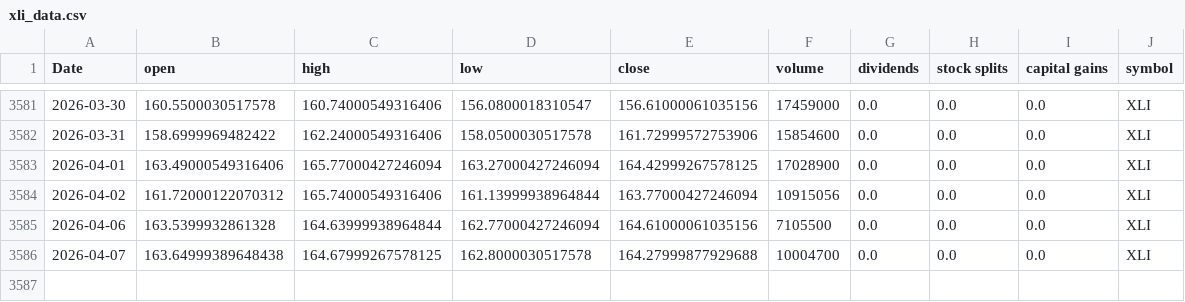
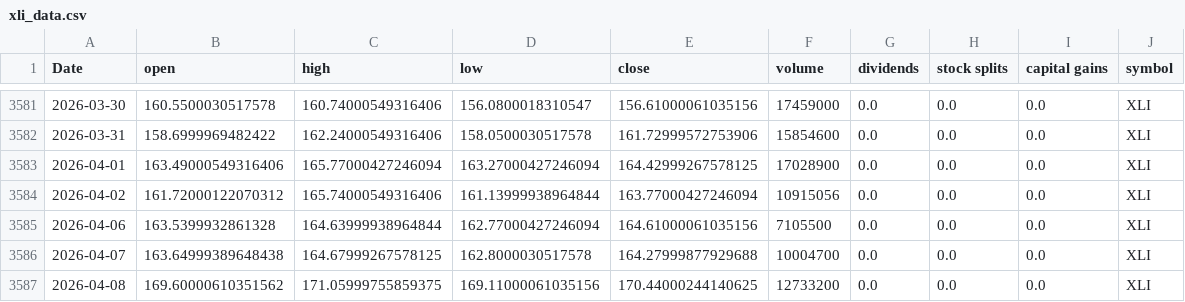
Before and after one commit to Akishai18/SignalM, a CSV file: data/sectors/xli_data.csv, drawn as a sheet; only a part is shown, gaps mark what is left out; the diff names each change by its address in the sheet, - before the commit and + after, or states it on an @@ line.

```diff
--- a/data/sectors/xli_data.csv
+++ b/data/sectors/xli_data.csv
+row 3587: 2026-04-08 | 169.60000610351562 | 171.05999755859375 | 169.11000061035156 | 170.44000244140625 | 12733200 | 0.0 | 0.0 | 0.0 | XLI
```
Also changed, not shown: data/sectors/xlc_data.csv, data/sectors/xlk_data.csv, 45 other files.
